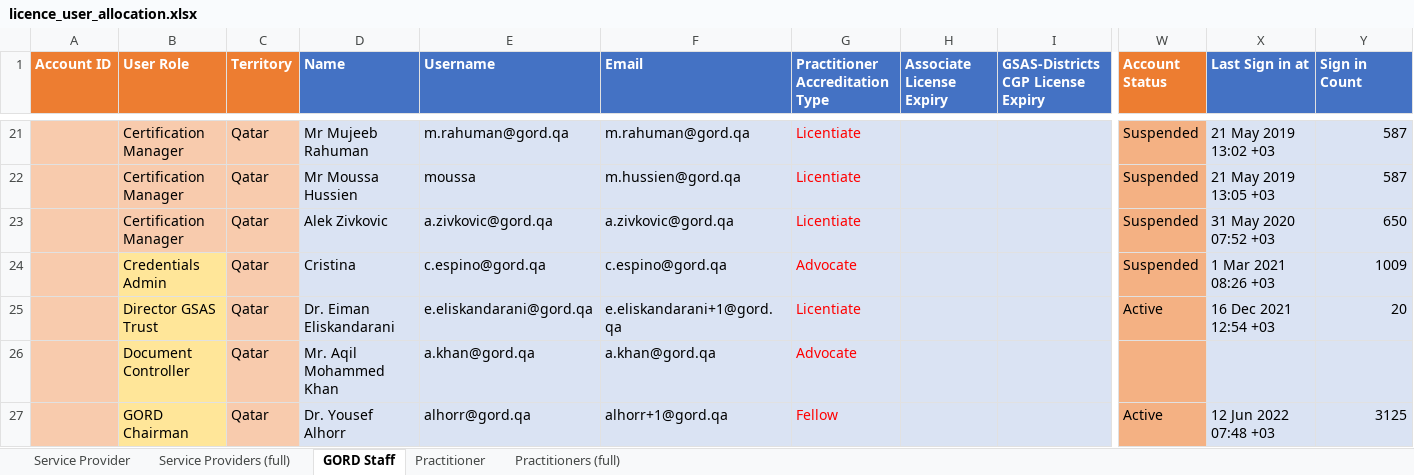
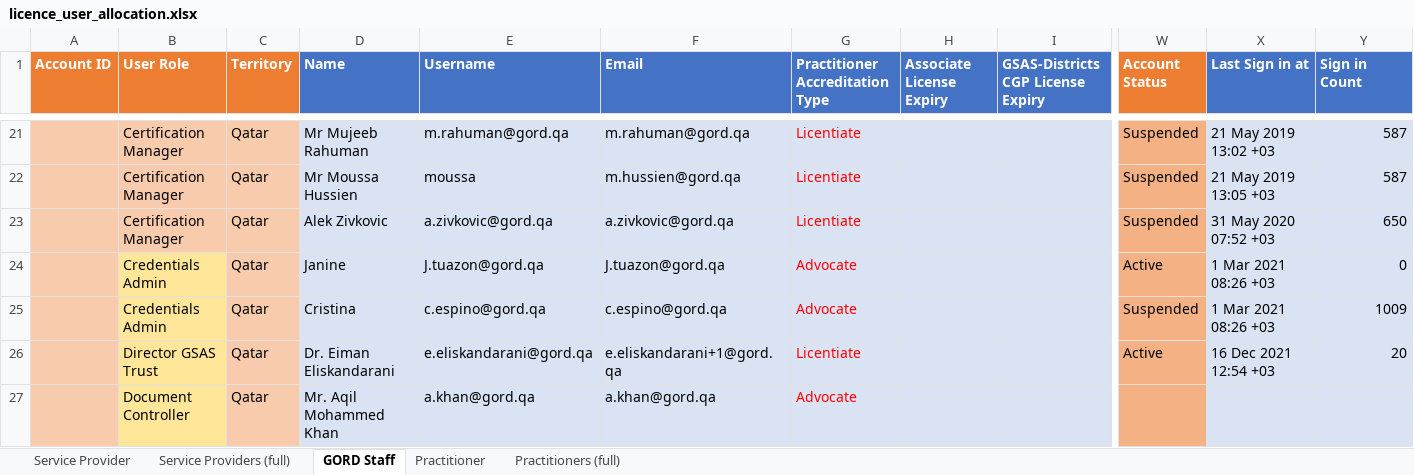
Before and after one commit to raviprajapati2505/GSBgate, an Excel workbook: db/imports/licence_user_allocation.xlsx, sheet GORD Staff, drawn as a sheet; only a part is shown, gaps mark what is left out; the shorter side is filled out with more unchanged rows; values as stored, in another font and other column widths than the file's, no borders; conditional formats not drawn; rows hold the shown columns only; the diff names each change by its address in the sheet, - before the commit and + after, or states it on an @@ line.

Commit message:
Bug fixes, label typo changes, dashboard, survey response PDF, profile pic for user and other minor fixes

```diff
--- a/db/imports/licence_user_allocation.xlsx (sheet GORD Staff)
+++ b/db/imports/licence_user_allocation.xlsx (sheet GORD Staff)
+row 24:  | Credentials Admin | Qatar | Janine | J.tuazon@gord.qa | J.tuazon@gord.qa | Advocate |  |  | Active | 1 Mar 2021 08:26 +03 | 0
```
Also changed, not shown: 16 other files.
